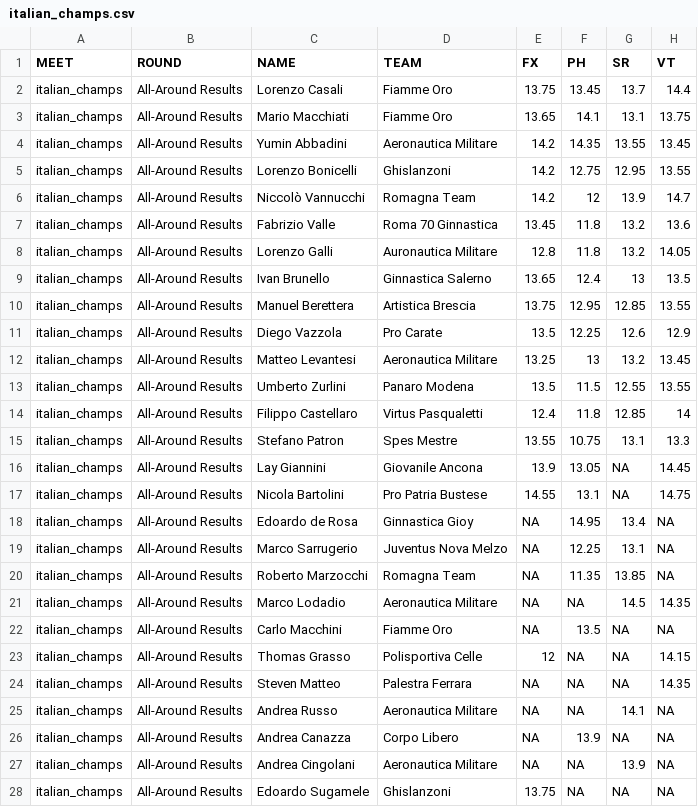
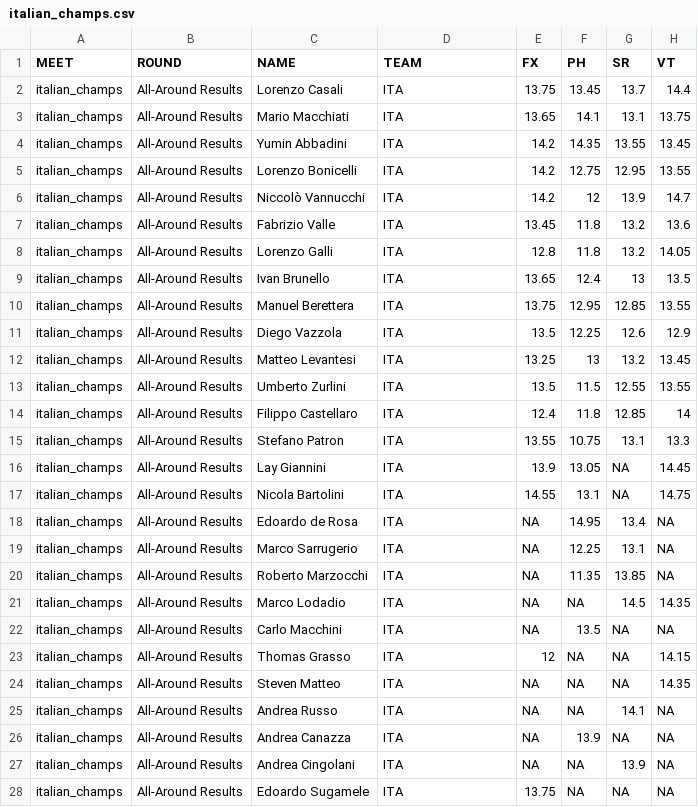
Before and after one commit to dyasui/MAG-stats, a CSV file: results/italian_champs.csv, drawn as a sheet; only a part is shown; the diff covers the shown part only; the diff names each change by its address in the sheet, - before the commit and + after, or states it on an @@ line.

```diff
--- a/results/italian_champs.csv
+++ b/results/italian_champs.csv
-D2:D3 (TEAM): Fiamme Oro
+D2:D3 (TEAM): ITA
-D4 (TEAM): Aeronautica Militare
+D4 (TEAM): ITA
-D5 (TEAM): Ghislanzoni
+D5 (TEAM): ITA
-D6 (TEAM): Romagna Team
+D6 (TEAM): ITA
-D7 (TEAM): Roma 70 Ginnastica
+D7 (TEAM): ITA
-D8 (TEAM): Auronautica Militare
+D8 (TEAM): ITA
-D9 (TEAM): Ginnastica Salerno
+D9 (TEAM): ITA
-D10 (TEAM): Artistica Brescia
+D10 (TEAM): ITA
-D11 (TEAM): Pro Carate
+D11 (TEAM): ITA
-D12 (TEAM): Aeronautica Militare
+D12 (TEAM): ITA
-D13 (TEAM): Panaro Modena
+D13 (TEAM): ITA
-D14 (TEAM): Virtus Pasqualetti
+D14 (TEAM): ITA
-D15 (TEAM): Spes Mestre
+D15 (TEAM): ITA
-D16 (TEAM): Giovanile Ancona
+D16 (TEAM): ITA
-D17 (TEAM): Pro Patria Bustese
+D17 (TEAM): ITA
-D18 (TEAM): Ginnastica Gioy
+D18 (TEAM): ITA
-D19 (TEAM): Juventus Nova Melzo
+D19 (TEAM): ITA
-D20 (TEAM): Romagna Team
+D20 (TEAM): ITA
-D21 (TEAM): Aeronautica Militare
+D21 (TEAM): ITA
-D22 (TEAM): Fiamme Oro
+D22 (TEAM): ITA
-D23 (TEAM): Polisportiva Celle
+D23 (TEAM): ITA
-D24 (TEAM): Palestra Ferrara
+D24 (TEAM): ITA
-D25 (TEAM): Aeronautica Militare
+D25 (TEAM): ITA
-D26 (TEAM): Corpo Libero
+D26 (TEAM): ITA
-D27 (TEAM): Aeronautica Militare
+D27 (TEAM): ITA
-D28 (TEAM): Ghislanzoni
+D28 (TEAM): ITA
```
Also changed, not shown: 39 edited cells elsewhere in this file, results/canada_champs.csv, results/english_champs-2024.csv, 2 other files.
